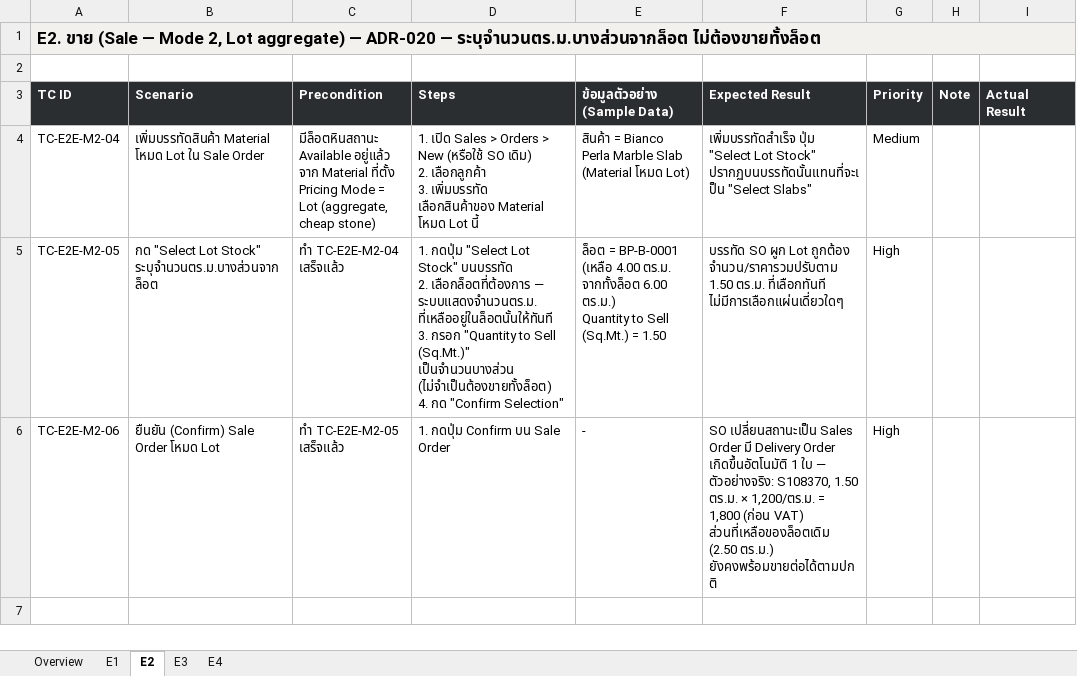
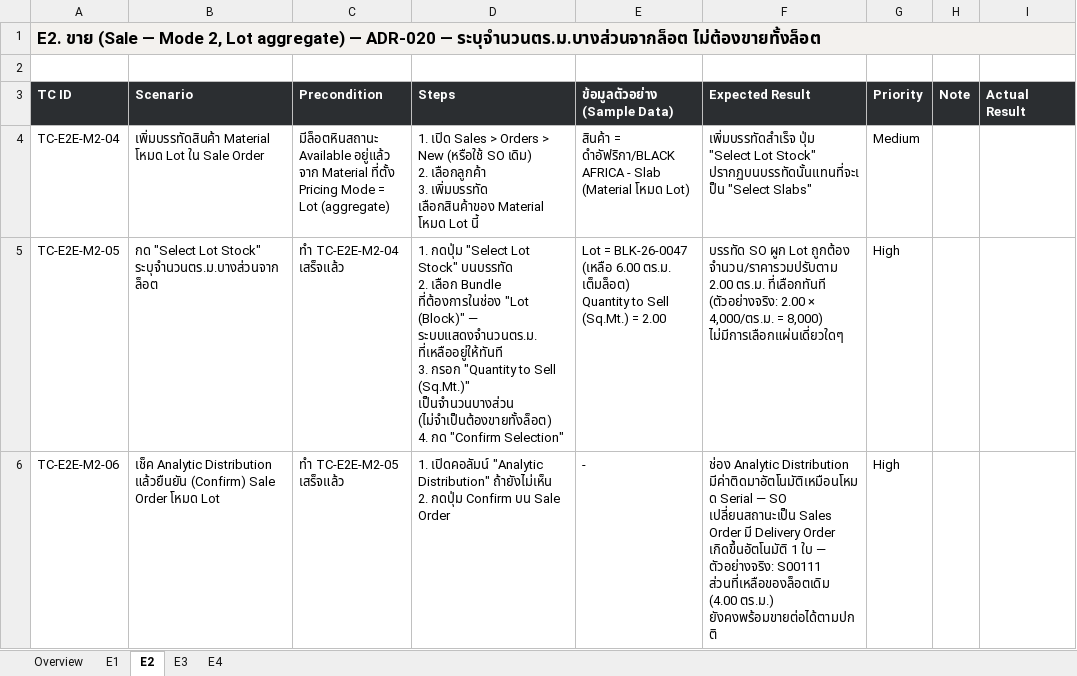
Before and after one commit to soodjarit/emg-o-portal, an Excel workbook: client-docs/test-cases/emg-o-test-cases-e2e-mode2.xlsx, sheet E2, drawn as a sheet; only a part is shown; values as stored, in another font and other column widths than the file's, no borders; ↵ is a line break in a cell; the diff names each change by its address in the sheet, - before the commit and + after, or states it on an @@ line.

```diff
--- a/client-docs/test-cases/emg-o-test-cases-e2e-mode2.xlsx (sheet E2)
+++ b/client-docs/test-cases/emg-o-test-cases-e2e-mode2.xlsx (sheet E2)
-C4 (Precondition): …= Lot (aggregate, cheap stone)
+C4 (Precondition): …= Lot (aggregate)
-E4 (ข้อมูลตัวอย่าง (Sample Data)): สินค้า = Bianco Perla Marble Slab (Material…
+E4 (ข้อมูลตัวอย่าง (Sample Data)): สินค้า = ดำอัฟริกา/BLACK AFRICA - Slab (Material…
-D5 (Steps): …บนบรรทัด ↵ 2. เลือกล็อตที่ต้องการ — ระบบแสดงจำนวนตร.ม.ที่เหลืออยู่ในล็อตนั้นให้ทันที ↵ 3. กรอก…
+D5 (Steps): …บนบรรทัด ↵ 2. เลือก Bundle ที่ต้องการในช่อง "Lot (Block)" — ระบบแสดงจำนวนตร.ม.ที่เหลืออยู่ให้ทันที ↵ 3. กรอก…
-E5 (ข้อมูลตัวอย่าง (Sample Data)): ล็อต = BP-B-0001 (เหลือ 4.00 ตร.ม. จากทั้งล็อต 6.00 ตร.ม.) ↵ Quantity to Sell (Sq.Mt.) = 1.50
+E5 (ข้อมูลตัวอย่าง (Sample Data)): Lot = BLK-26-0047 (เหลือ 6.00 ตร.ม. เต็มล็อต) ↵ Quantity to Sell (Sq.Mt.) = 2.00
-F5 (Expected Result): …ถูกต้อง จำนวน/ราคารวมปรับตาม 1.50 ตร.ม. ที่เลือกทันที ไม่มีการเลือกแผ่นเดี่ยวใดๆ
+F5 (Expected Result): …ถูกต้อง จำนวน/ราคารวมปรับตาม 2.00 ตร.ม. ที่เลือกทันที (ตัวอย่างจริง: 2.00 × 4,000/ตร.ม. = 8,000) ไม่มีการเลือกแผ่นเดี่ยวใดๆ
-B6 (Scenario): ยืนยัน (Confirm) Sale…
+B6 (Scenario): เช็ค Analytic Distribution แล้วยืนยัน (Confirm) Sale…
-D6 (Steps): 1. กดปุ่ม Confirm…
+D6 (Steps): 1. เปิดคอลัมน์ "Analytic Distribution" ถ้ายังไม่เห็น ↵ 2. กดปุ่ม Confirm…
-F6 (Expected Result): SO เปลี่ยนสถานะเป็น Sales Order มี Delivery Order เกิดขึ้นอัตโนมัติ 1 ใบ — ตัวอย่างจริง: S108370, 1.50 ตร.ม. × 1,200/ตร.ม. = 1,800 (ก่อน VAT) ส่วนที่เหลือของล็อตเดิม (2.50 ตร.ม.) ยังคงพร้อมขายต่อได้ตามปกติ
+F6 (Expected Result): ช่อง Analytic Distribution มีค่าติดมาอัตโนมัติเหมือนโหมด Serial — SO เปลี่ยนสถานะเป็น Sales Order มี Delivery Order เกิดขึ้นอัตโนมัติ 1 ใบ — ตัวอย่างจริง: S00111 ส่วนที่เหลือของล็อตเดิม (4.00 ตร.ม.) ยังคงพร้อมขายต่อได้ตามปกติ
```
Also changed, not shown: sheet E4, sheet E1, sheet E3, sheet Overview, 37 other files.
